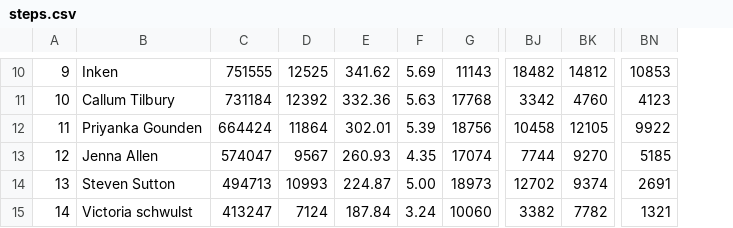
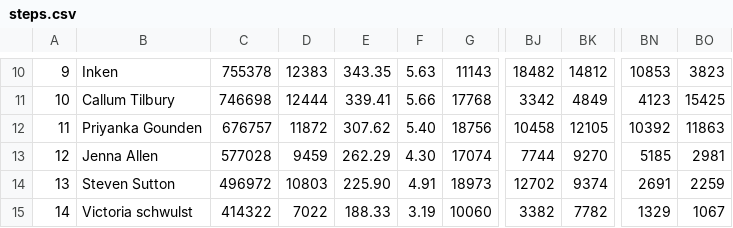
Before and after one commit to ichimatt/haikuza, a CSV file: static/steps.csv, drawn as a sheet; only a part is shown, gaps mark what is left out; the diff covers the shown part only; the diff names each change by its address in the sheet, - before the commit and + after, or states it on an @@ line.

```diff
--- a/static/steps.csv
+++ b/static/steps.csv
+column BO, rows 10-15: 3823 | 15425 | 11863 | 2981 | 2259 | 1067
-C10: 751555
+C10: 755378
-D10: 12525
+D10: 12383
-E10: 341.62
+E10: 343.35
-F10: 5.69
+F10: 5.63
-C11: 731184
+C11: 746698
-D11: 12392
+D11: 12444
-E11: 332.36
+E11: 339.41
-F11: 5.63
+F11: 5.66
-BK11: 4760
+BK11: 4849
-C12: 664424
+C12: 676757
-D12: 11864
+D12: 11872
-E12: 302.01
+E12: 307.62
-F12: 5.39
+F12: 5.40
-BN12: 9922
+BN12: 10392
-C13: 574047
+C13: 577028
-D13: 9567
+D13: 9459
-E13: 260.93
+E13: 262.29
-F13: 4.35
+F13: 4.30
-C14: 494713
+C14: 496972
-D14: 10993
+D14: 10803
-E14: 224.87
+E14: 225.90
-F14: 5.00
+F14: 4.91
-C15: 413247
+C15: 414322
-D15: 7124
+D15: 7022
-E15: 187.84
+E15: 188.33
-F15: 3.24
+F15: 3.19
-BN15: 1321
+BN15: 1329
```
Also changed, not shown: 40 edited cells elsewhere in this file.
